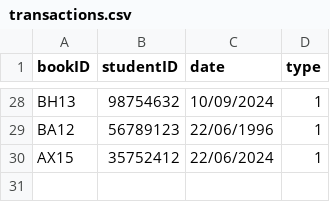
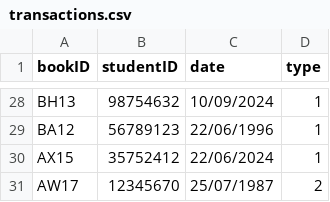
Before and after one commit to methasha20250805/LibrarySystem.py, a CSV file: transactions.csv, drawn as a sheet; only a part is shown, gaps mark what is left out.

Commit message:
testing

```diff
--- a/transactions.csv
+++ b/transactions.csv
@@ -30 +30,2 @@ BA12,56789123,22/06/1996,1
 AX15,35752412,22/06/2024,1
+AW17,12345670,25/07/1987,2
```
